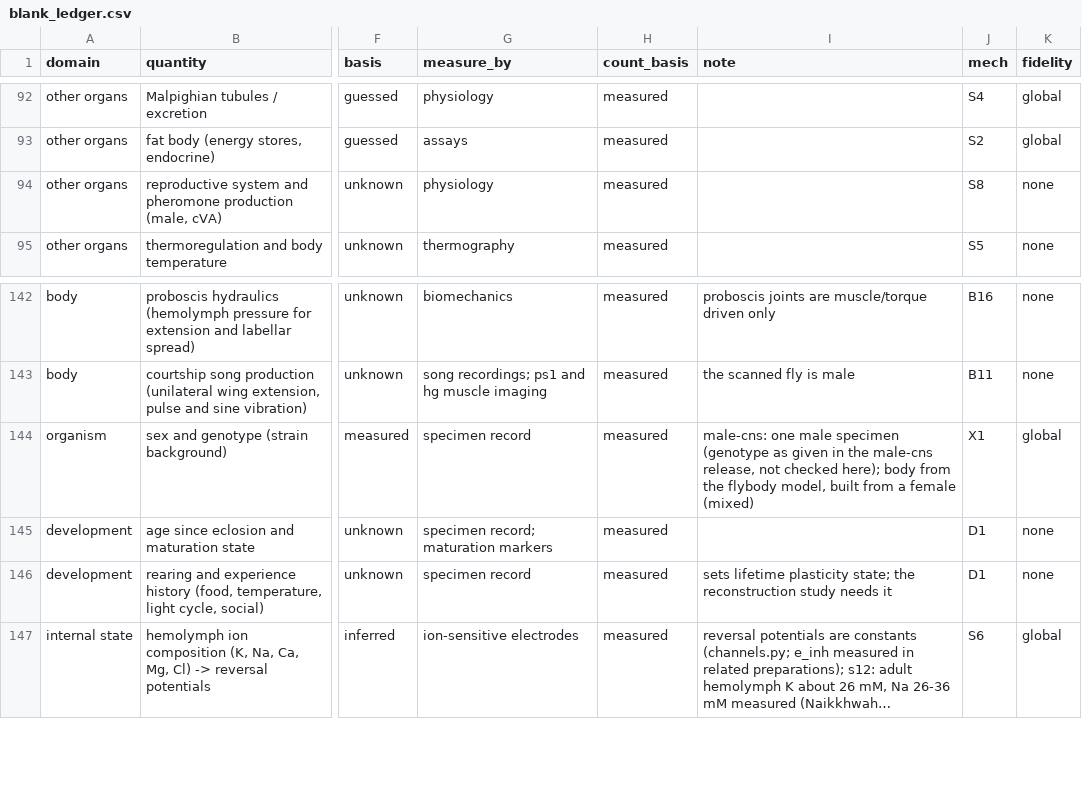
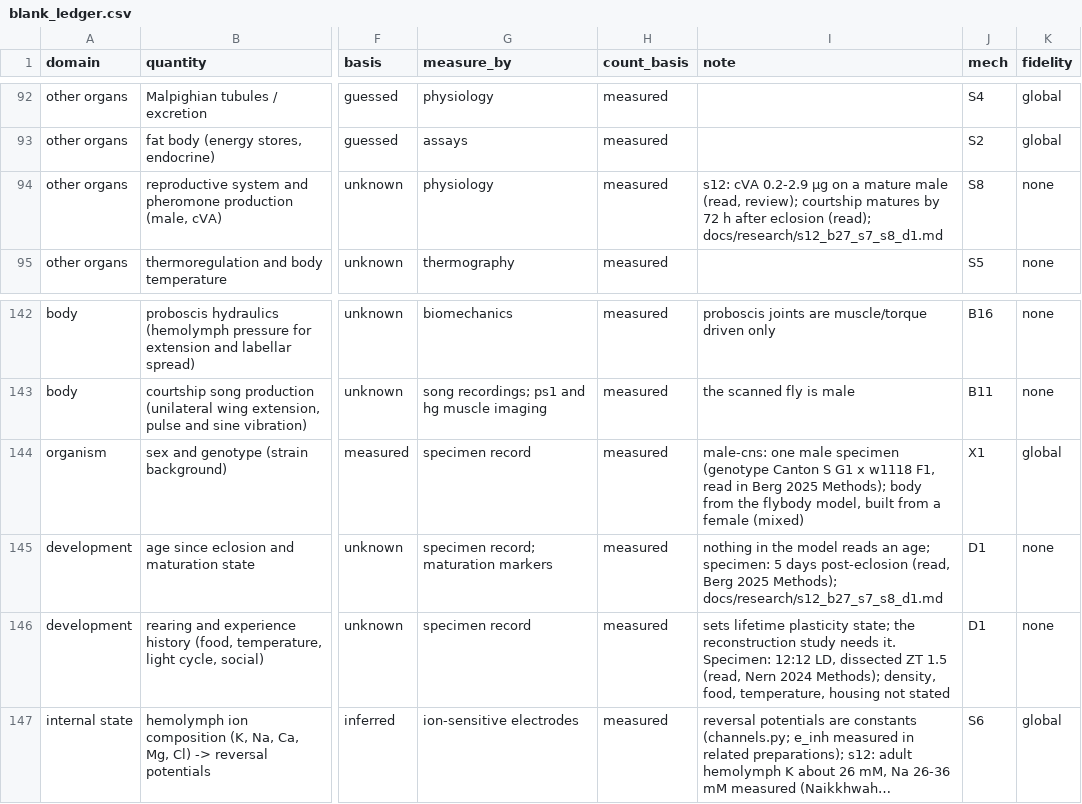
Before and after one commit to bengreff/fly-emulation, a CSV file: data/derived/blank_ledger.csv, drawn as a sheet; only a part is shown, gaps mark what is left out; long unchanged cells end in …; the diff names each change by its address in the sheet, - before the commit and + after, or states it on an @@ line.

```diff
--- a/data/derived/blank_ledger.csv
+++ b/data/derived/blank_ledger.csv
-I94 (note): (empty)
+I94 (note): s12: cVA 0.2-2.9 µg on a mature male (read, review); courtship matures by 72 h after eclosion (read); docs/research/s12_b27_s7_s8_d1.md
-I144 (note): …specimen (genotype as given in the male-cns release, not checked here); body from…
+I144 (note): …specimen (genotype Canton S G1 x w1118 F1, read in Berg 2025 Methods); body from…
-I145 (note): (empty)
+I145 (note): nothing in the model reads an age; specimen: 5 days post-eclosion (read, Berg 2025 Methods); docs/research/s12_b27_s7_s8_d1.md
-I146 (note): …study needs it
+I146 (note): …study needs it. Specimen: 12:12 LD, dissected ZT 1.5 (read, Nern 2024 Methods); density, food, temperature, housing not stated
```
Also changed, not shown: 4 other files.
